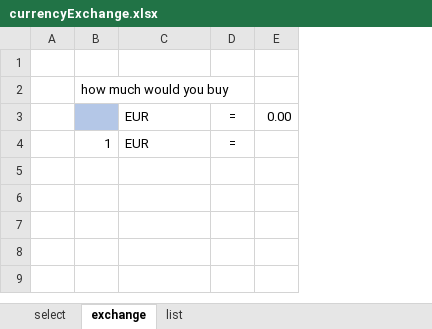
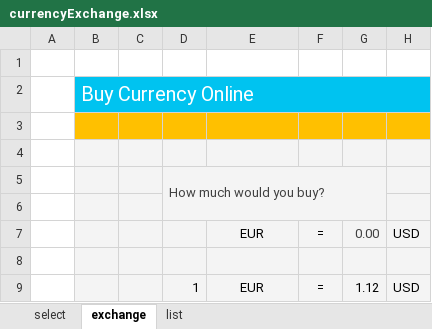
Before and after one commit to keikai/dev-ref, an Excel workbook: src/main/webapp/WEB-INF/book/currencyExchange.xlsx, sheet exchange, drawn as a sheet; values as stored, in another font and other column widths than the file's, no borders; charts and pictures not drawn; addresses are those after the commit; the diff names each change by its address in the sheet, - before the commit and + after, or states it on an @@ line.

Commit message:
add “buy currency” example

```diff
--- a/src/main/webapp/WEB-INF/book/currencyExchange.xlsx (sheet exchange)
+++ b/src/main/webapp/WEB-INF/book/currencyExchange.xlsx (sheet exchange)
+column B, empty
+column C, empty
+column H, row 7: USD; row 9: USD
+row 2:  | Buy Currency Online
+row 3: (empty)
+row 4: (empty)
-D5: how much would you buy
+D5: How much would you buy?
-D5:G5 fill: none
+D5:G5 fill: #F4F4F4
-D5 text colour: black
+D5 text colour: #404040
+D5:G6 merged
+row 6: (empty)
-D7 fill: #B4C7E7
+D7 fill: #F4F4F4
-E7:G7 fill: none
+E7:G7 fill: #F4F4F4
-E7 alignment: left
+E7 alignment: center
-G7 text colour: black
+G7 text colour: #404040
+row 8: (empty)
-D9:G9 fill: none
+D9:G9 fill: #F4F4F4
-E9 alignment: left
+E9 alignment: center
-G9: (empty)
+G9: 1.12
```
Also changed, not shown: sheet select, sheet list, formulas that keep their value, charts or pictures, 3 other files.
